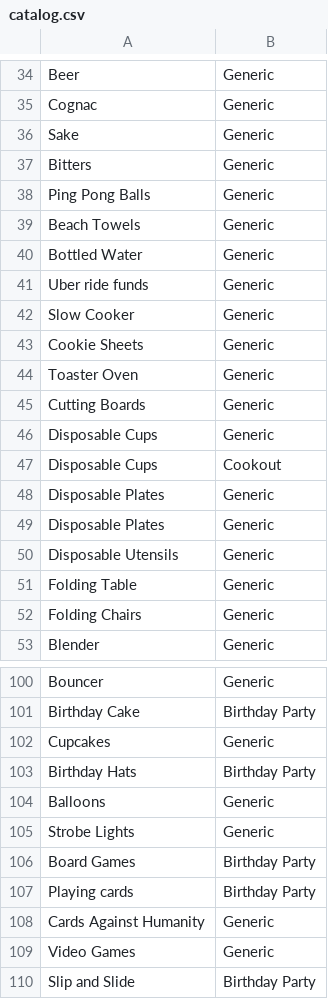
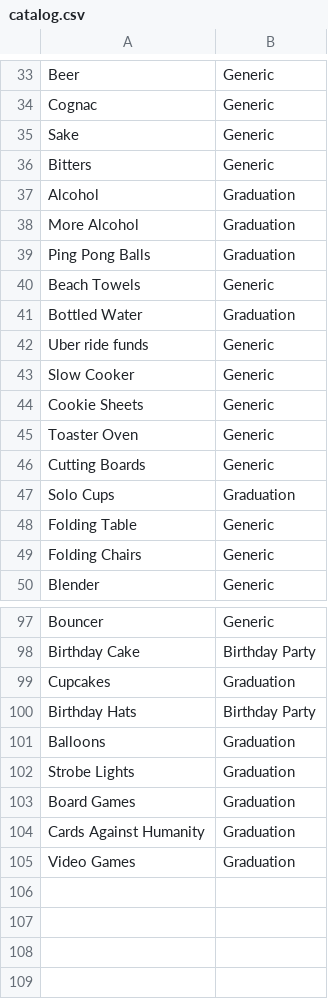
Before and after one commit to maxwellsmart84/SchindigApp, a CSV file: catalog.csv, drawn as a sheet; only a part is shown, gaps mark what is left out; the diff covers the shown part only.

```diff
--- a/catalog.csv
+++ b/catalog.csv
@@ -37,5 +36,7 @@ Sake,Generic
 Bitters,Generic
-Ping Pong Balls,Generic
+Alcohol,Graduation
+More Alcohol,Graduation
+Ping Pong Balls,Graduation
 Beach Towels,Generic
-Bottled Water,Generic
+Bottled Water,Graduation
 Uber ride funds,Generic
@@ -45,7 +46,3 @@ Toaster Oven,Generic
 Cutting Boards,Generic
-Disposable Cups,Generic
-Disposable Cups,Cookout
-Disposable Plates,Generic
-Disposable Plates,Generic
-Disposable Utensils,Generic
+Solo Cups,Graduation
 Folding Table,Generic
@@ -101,10 +98,8 @@ Bouncer,Generic
 Birthday Cake,Birthday Party
-Cupcakes,Generic
+Cupcakes,Graduation
 Birthday Hats,Birthday Party
-Balloons,Generic
-Strobe Lights,Generic
-Board Games,Birthday Party
-Playing cards,Birthday Party
-Cards Against Humanity,Generic
-Video Games,Generic
-Slip and Slide,Birthday Party
+Balloons,Graduation
+Strobe Lights,Graduation
+Board Games,Graduation
+Cards Against Humanity,Graduation
+Video Games,Graduation
```
Also changed, not shown: 2 added rows, 3 removed rows and 4 edited cells elsewhere in this file, 3 other files.
